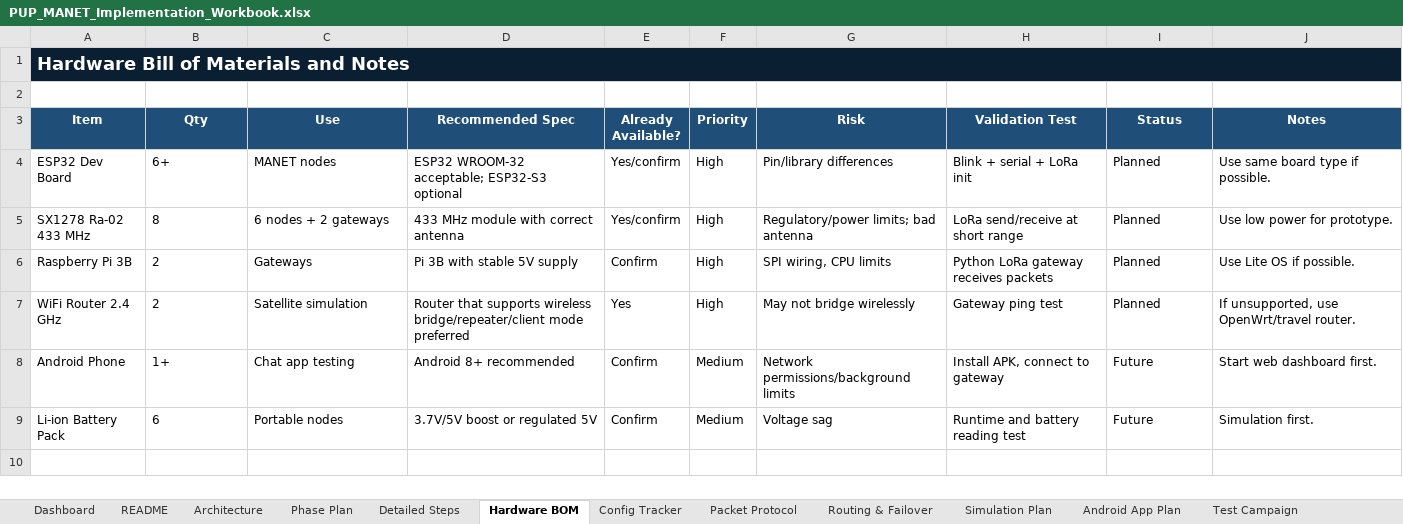
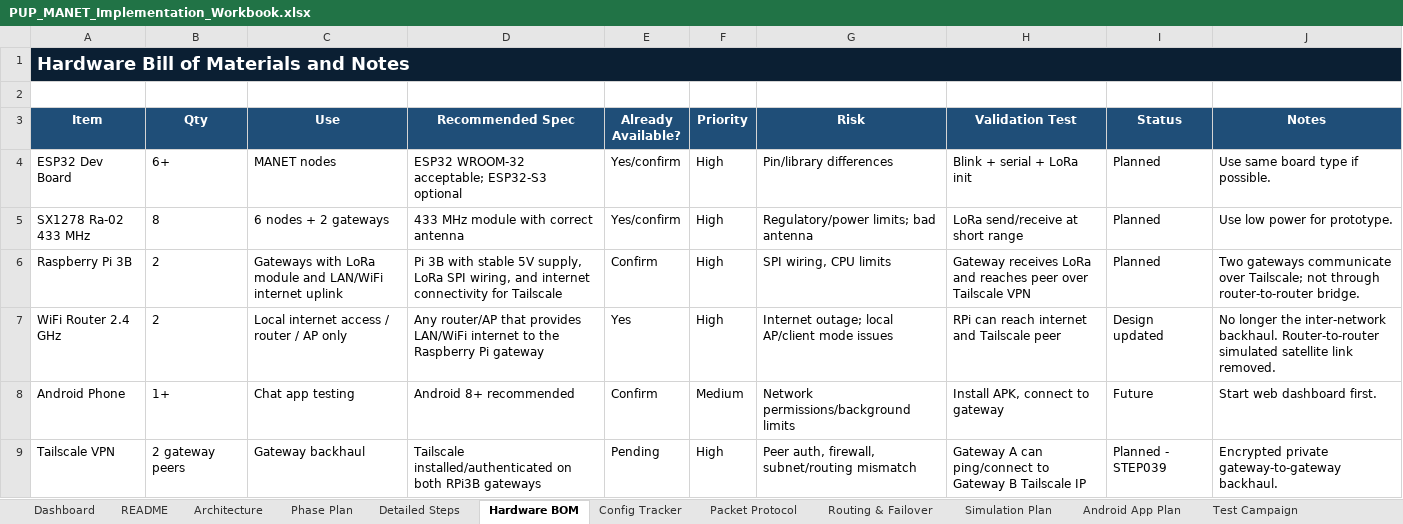
Before and after one commit to pagibetech/pup-manet-emergency-messaging, an Excel workbook: docs/workbook/PUP_MANET_Implementation_Workbook.xlsx, sheet Hardware BOM, drawn as a sheet; values as stored, in another font and other column widths than the file's, no borders; removed rows and columns are numbered as before the commit, all else as after; the diff names each change by its address in the sheet, - before the commit and + after, or states it on an @@ line.

Commit message:
docs: update architecture for RPi Tailscale gateway backhaul

```diff
--- a/docs/workbook/PUP_MANET_Implementation_Workbook.xlsx (sheet Hardware BOM)
+++ b/docs/workbook/PUP_MANET_Implementation_Workbook.xlsx (sheet Hardware BOM)
-C6 (Use): Gateways
+C6 (Use): Gateways with LoRa module and LAN/WiFi internet uplink
-D6 (Recommended Spec): …stable 5V supply
+D6 (Recommended Spec): …stable 5V supply, LoRa SPI wiring, and internet connectivity for Tailscale
-H6 (Validation Test): Python LoRa gateway receives packets
+H6 (Validation Test): Gateway receives LoRa and reaches peer over Tailscale VPN
-J6 (Notes): Use Lite OS if possible.
+J6 (Notes): Two gateways communicate over Tailscale; not through router-to-router bridge.
-C7 (Use): Satellite simulation
+C7 (Use): Local internet access / router / AP only
-D7 (Recommended Spec): Router that supports wireless bridge/repeater/client mode preferred
+D7 (Recommended Spec): Any router/AP that provides LAN/WiFi internet to the Raspberry Pi gateway
-G7 (Risk): May not bridge wirelessly
+G7 (Risk): Internet outage; local AP/client mode issues
-H7 (Validation Test): Gateway ping test
+H7 (Validation Test): RPi can reach internet and Tailscale peer
-I7 (Status): Planned
+I7 (Status): Design updated
-J7 (Notes): If unsupported, use OpenWrt/travel router.
+J7 (Notes): No longer the inter-network backhaul. Router-to-router simulated satellite link removed.
-row 9: Li-ion Battery Pack | 6 | Portable nodes | 3.7V/5V boost or regulated 5V | Confirm | Medium | Voltage sag | Runtime and battery reading test | Future | Simulation first.
+row 9: Tailscale VPN | 2 gateway peers | Gateway backhaul | Tailscale installed/authenticated on both RPi3B gateways | Pending | High | Peer auth, firewall, subnet/routing mismatch | Gateway A can ping/connect to Gateway B Tailscale IP | Planned - STEP039 | Encrypted private gateway-to-gateway backhaul.
```
Also changed, not shown: sheet Detailed Steps, sheet Phase Plan, sheet Dashboard, sheet Build Validation Matrix, sheet Test Campaign, sheet Architecture, 9 more sheets, 4 other files.
